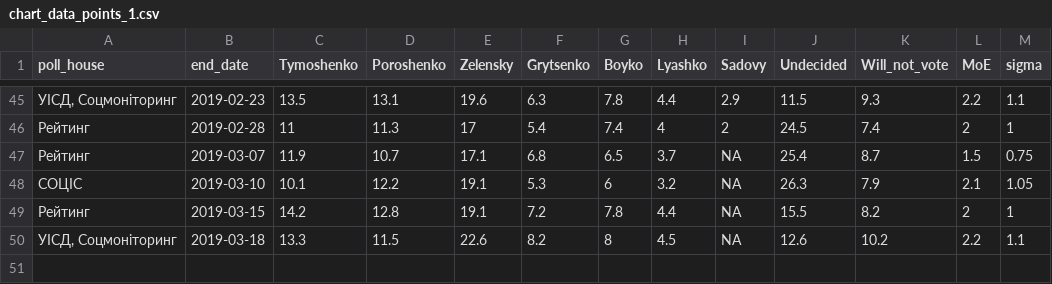
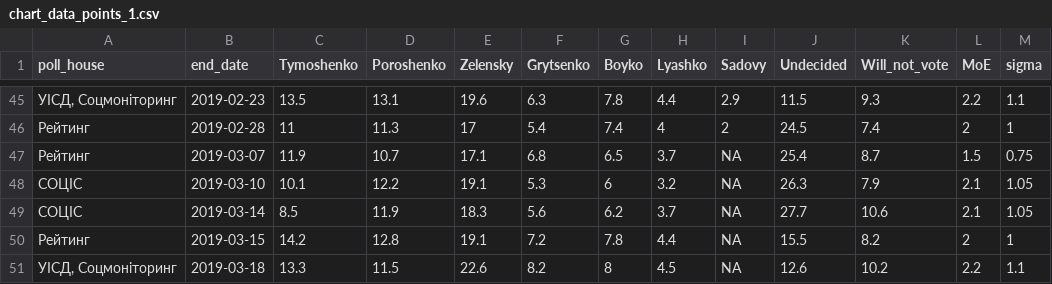
Before and after one commit to drimacus182/president_polls, a CSV file: data/chart_data_points_1.csv, drawn as a sheet; only a part is shown, gaps mark what is left out.

```diff
--- a/data/chart_data_points_1.csv
+++ b/data/chart_data_points_1.csv
@@ -48,2 +48,3 @@
 "СОЦІС",2019-03-10,10.1,12.2,19.1,5.3,6,3.2,NA,26.3,7.9,2.1,1.05
+"СОЦІС",2019-03-14,8.5,11.9,18.3,5.6,6.2,3.7,NA,27.7,10.6,2.1,1.05
 "Рейтинг",2019-03-15,14.2,12.8,19.1,7.2,7.8,4.4,NA,15.5,8.2,2,1
```
Also changed, not shown: data/chart_data_lines_1.csv.
